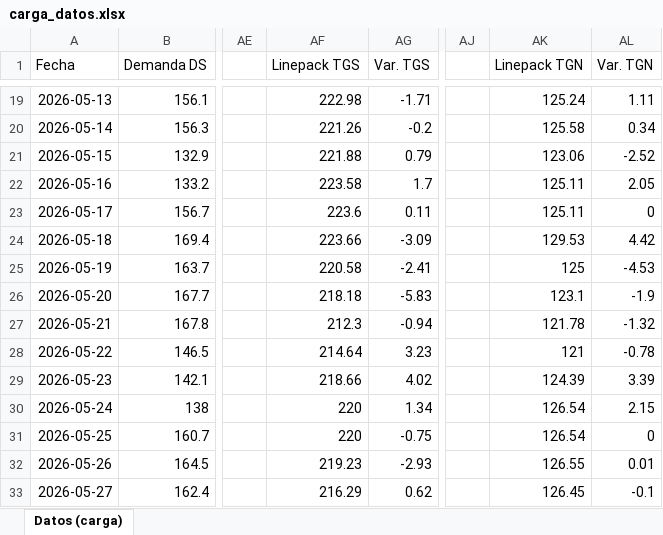
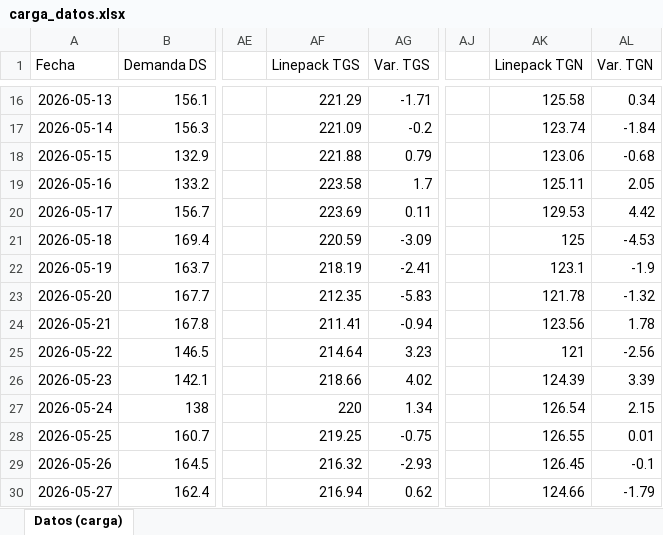
Before and after one commit to mpodeley/estado-del-sistema, an Excel workbook: data/carga_datos.xlsx, sheet Datos (carga), drawn as a sheet; only a part is shown, gaps mark what is left out; values as stored, in another font and other column widths than the file's, no borders; addresses are those after the commit; the diff covers the shown part only; the diff names each change by its address in the sheet, - before the commit and + after, or states it on an @@ line.

```diff
--- a/data/carga_datos.xlsx (sheet Datos (carga))
+++ b/data/carga_datos.xlsx (sheet Datos (carga))
-AF16 (Linepack TGS): 222.98
+AF16 (Linepack TGS): 221.29
-AK16 (Linepack TGN): 125.24
+AK16 (Linepack TGN): 125.58
-AL16 (Var. TGN): 1.11
+AL16 (Var. TGN): 0.34
-AF17 (Linepack TGS): 221.26
+AF17 (Linepack TGS): 221.09
-AK17 (Linepack TGN): 125.58
+AK17 (Linepack TGN): 123.74
-AL17 (Var. TGN): 0.34
+AL17 (Var. TGN): -1.84
-AL18 (Var. TGN): -2.52
+AL18 (Var. TGN): -0.68
-AF20 (Linepack TGS): 223.6
+AF20 (Linepack TGS): 223.69
-AK20 (Linepack TGN): 125.11
+AK20 (Linepack TGN): 129.53
-AL20 (Var. TGN): 0
+AL20 (Var. TGN): 4.42
-AF21 (Linepack TGS): 223.66
+AF21 (Linepack TGS): 220.59
-AK21 (Linepack TGN): 129.53
+AK21 (Linepack TGN): 125
-AL21 (Var. TGN): 4.42
+AL21 (Var. TGN): -4.53
-AF22 (Linepack TGS): 220.58
+AF22 (Linepack TGS): 218.19
-AK22 (Linepack TGN): 125
+AK22 (Linepack TGN): 123.1
-AL22 (Var. TGN): -4.53
+AL22 (Var. TGN): -1.9
-AF23 (Linepack TGS): 218.18
+AF23 (Linepack TGS): 212.35
-AK23 (Linepack TGN): 123.1
+AK23 (Linepack TGN): 121.78
-AL23 (Var. TGN): -1.9
+AL23 (Var. TGN): -1.32
-AF24 (Linepack TGS): 212.3
+AF24 (Linepack TGS): 211.41
-AK24 (Linepack TGN): 121.78
+AK24 (Linepack TGN): 123.56
-AL24 (Var. TGN): -1.32
+AL24 (Var. TGN): 1.78
-AL25 (Var. TGN): -0.78
+AL25 (Var. TGN): -2.56
-AF28 (Linepack TGS): 220
+AF28 (Linepack TGS): 219.25
-AK28 (Linepack TGN): 126.54
+AK28 (Linepack TGN): 126.55
-AL28 (Var. TGN): 0
+AL28 (Var. TGN): 0.01
-AF29 (Linepack TGS): 219.23
+AF29 (Linepack TGS): 216.32
-AK29 (Linepack TGN): 126.55
+AK29 (Linepack TGN): 126.45
-AL29 (Var. TGN): 0.01
+AL29 (Var. TGN): -0.1
-AF30 (Linepack TGS): 216.29
+AF30 (Linepack TGS): 216.94
-AK30 (Linepack TGN): 126.45
+AK30 (Linepack TGN): 124.66
-AL30 (Var. TGN): -0.1
+AL30 (Var. TGN): -1.79
```
Also changed, not shown: 3 added rows, 3 removed rows and 109 edited cells elsewhere in this sheet, 39 other files.
